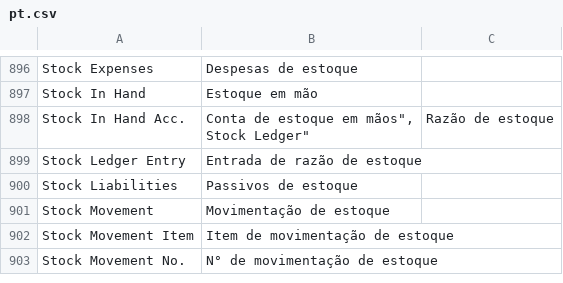
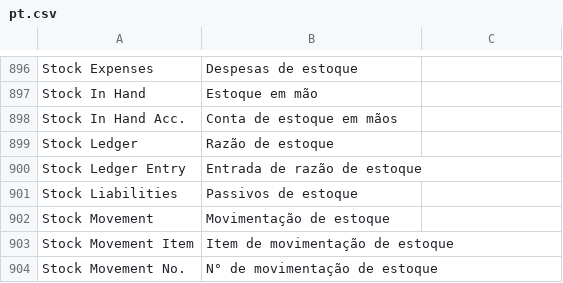
Before and after one commit to goldhorsedev0101/pro-account-books, a CSV file: translations/pt.csv, drawn as a sheet; only a part is shown, gaps mark what is left out; ↵ is a line break in a cell; the diff names each change by its address in the sheet, - before the commit and + after, or states it on an @@ line.

Commit message:
Fix typo

```diff
--- a/translations/pt.csv
+++ b/translations/pt.csv
-B898: Conta de estoque em mãos", ↵ Stock Ledger"
+B898: Conta de estoque em mãos
-C898: Razão de estoque
+C898: (empty)
+row 899: Stock Ledger | Razão de estoque
```
